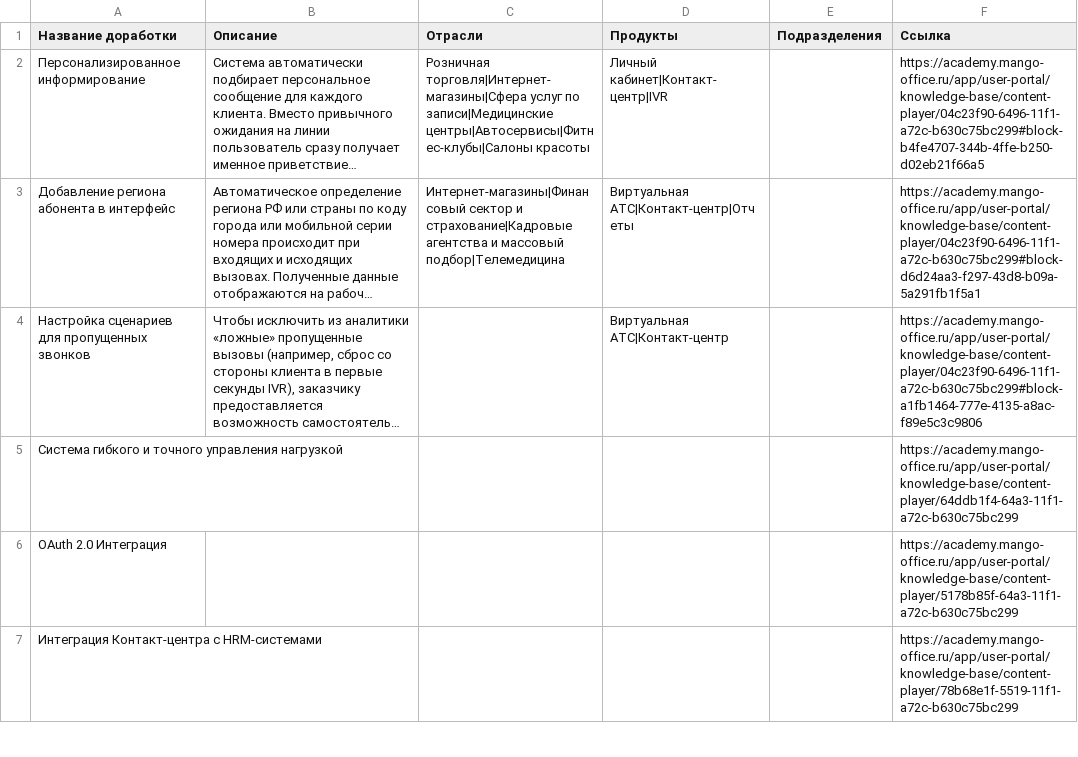
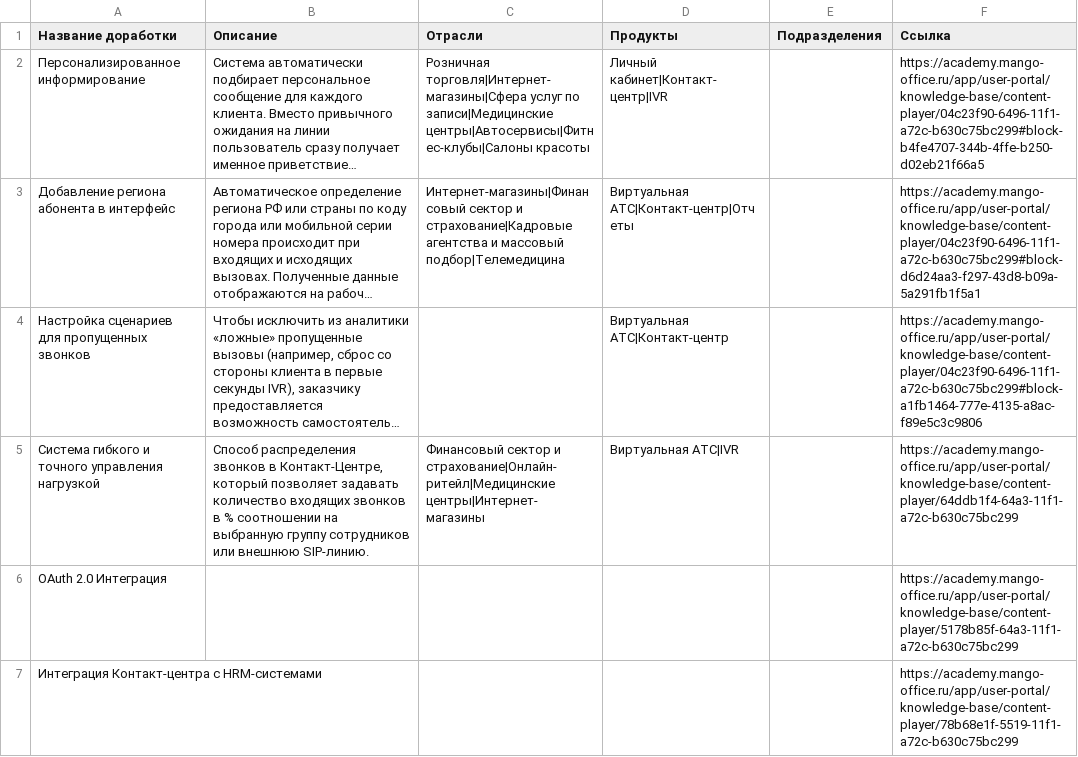
Before and after one commit to alexanderglotov994-debug/marketplace, a CSV file: data/cases.csv, drawn as a sheet; only a part is shown; long unchanged cells end in …; the diff names each change by its address in the sheet, - before the commit and + after, or states it on an @@ line.

Commit message:
Update cases.csv via Admin Panel

```diff
--- a/data/cases.csv
+++ b/data/cases.csv
-B5 (Описание): (empty)
+B5 (Описание): Способ распределения звонков в Контакт-Центре, который позволяет задавать количество входящих звонков в % соотношении на выбранную группу сотрудников или внешнюю SIP-линию.
-C5 (Отрасли): (empty)
+C5 (Отрасли): Финансовый сектор и страхование|Онлайн-ритейл|Медицинские центры|Интернет-магазины
-D5 (Продукты): (empty)
+D5 (Продукты): Виртуальная АТС|IVR
```
